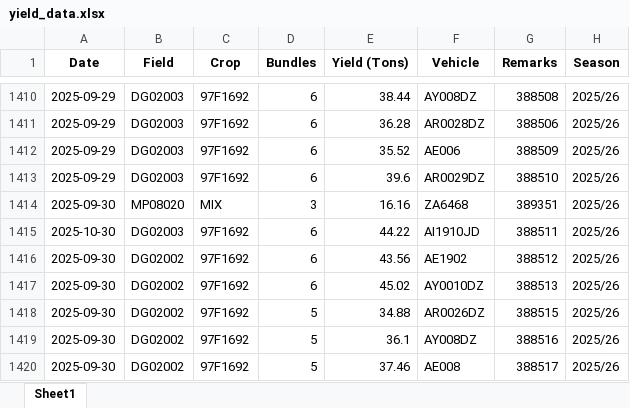
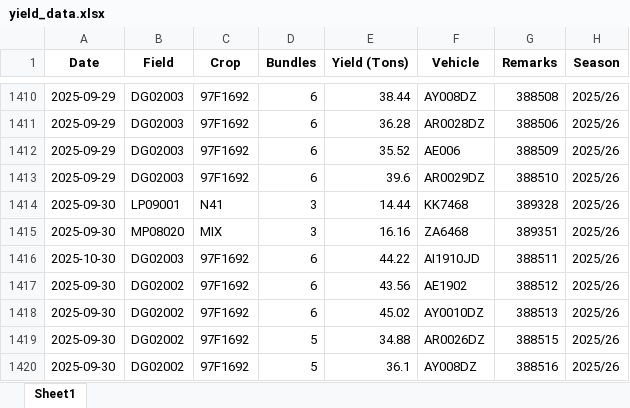
Before and after one commit to psibale/farm-management-system, an Excel workbook: data/yield_data.xlsx, sheet Sheet1, drawn as a sheet; only a part is shown, gaps mark what is left out; the shorter side is filled out with more unchanged rows; values as stored, in another font and other column widths than the file's, no borders; the diff covers the shown part only; the diff names each change by its address in the sheet, - before the commit and + after, or states it on an @@ line.

```diff
--- a/data/yield_data.xlsx (sheet Sheet1)
+++ b/data/yield_data.xlsx (sheet Sheet1)
+row 1414: 2025-09-30 | LP09001 | N41 | 3 | 14.44 | KK7468 | 389328 | 2025/26
```
Also changed, not shown: 33 added rows and cell formats elsewhere in this sheet, 5 other files.
